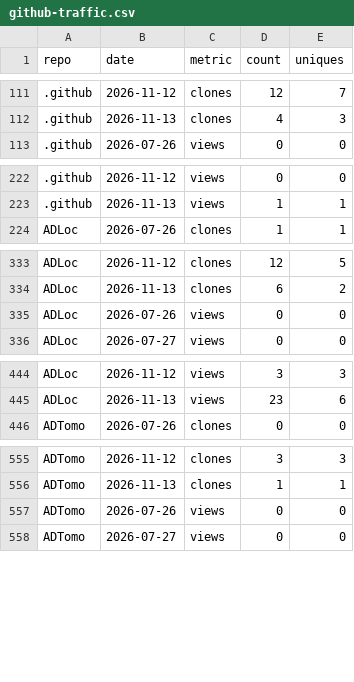
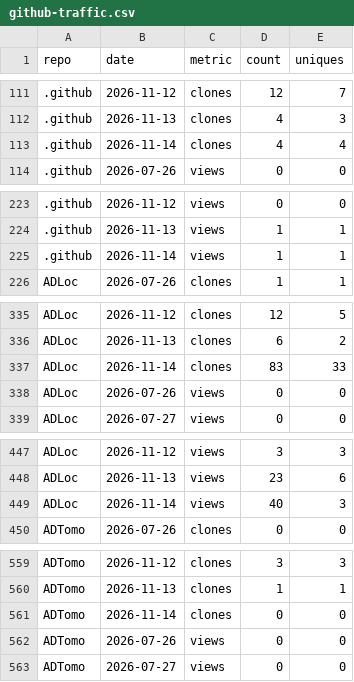
Before and after one commit to AI4EPS/.github, a CSV file: data/github-traffic.csv, drawn as a sheet; only a part is shown, gaps mark what is left out; the diff covers the shown part only.

```diff
--- a/data/github-traffic.csv
+++ b/data/github-traffic.csv
@@ -112,2 +112,3 @@ repo,date,metric,count,uniques
 .github,2026-11-13,clones,4,3
+.github,2026-11-14,clones,4,4
 .github,2026-07-26,views,0,0
@@ -223,2 +224,3 @@ repo,date,metric,count,uniques
 .github,2026-11-13,views,1,1
+.github,2026-11-14,views,1,1
 ADLoc,2026-07-26,clones,1,1
@@ -334,2 +336,3 @@ ADLoc,2026-11-12,clones,12,5
 ADLoc,2026-11-13,clones,6,2
+ADLoc,2026-11-14,clones,83,33
 ADLoc,2026-07-26,views,0,0
@@ -445,2 +448,3 @@ ADLoc,2026-11-12,views,3,3
 ADLoc,2026-11-13,views,23,6
+ADLoc,2026-11-14,views,40,3
 ADTomo,2026-07-26,clones,0,0
@@ -556,2 +560,3 @@ ADTomo,2026-11-12,clones,3,3
 ADTomo,2026-11-13,clones,1,1
+ADTomo,2026-11-14,clones,0,0
 ADTomo,2026-07-26,views,0,0
```
Also changed, not shown: 35 added rows elsewhere in this file, data/github-repos.csv.
